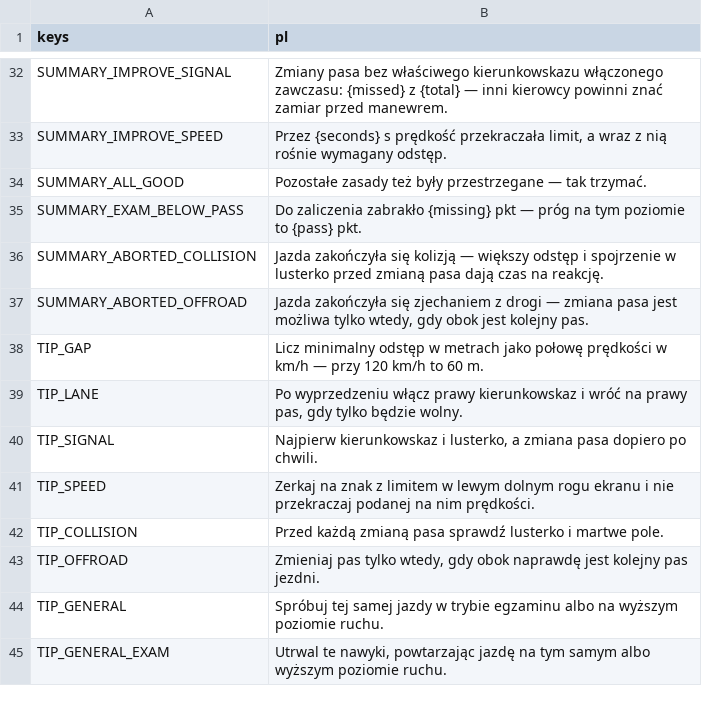
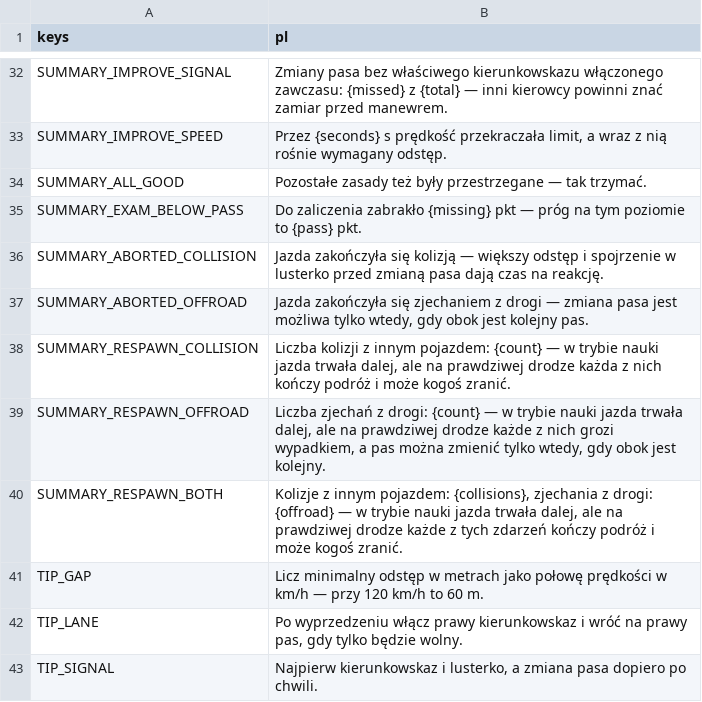
Before and after one commit to kreciol/simulator, a CSV file: i18n/strings.csv, drawn as a sheet; only a part is shown, gaps mark what is left out; the shorter side is filled out with more unchanged rows; the diff names each change by its address in the sheet, - before the commit and + after, or states it on an @@ line.

```diff
--- a/i18n/strings.csv
+++ b/i18n/strings.csv
+row 38: SUMMARY_RESPAWN_COLLISION | Liczba kolizji z innym pojazdem: {count} — w trybie nauki jazda trwała dalej, ale na prawdziwej drodze każda z nich kończy podróż i może kogoś zranić.
+row 39: SUMMARY_RESPAWN_OFFROAD | Liczba zjechań z drogi: {count} — w trybie nauki jazda trwała dalej, ale na prawdziwej drodze każde z nich grozi wypadkiem, a pas można zmienić tylko wtedy, gdy obok jest kolejny.
+row 40: SUMMARY_RESPAWN_BOTH | Kolizje z innym pojazdem: {collisions}, zjechania z drogi: {offroad} — w trybie nauki jazda trwała dalej, ale na prawdziwej drodze każde z tych zdarzeń kończy podróż i może kogoś zranić.
```
Also changed, not shown: 4 other files.
